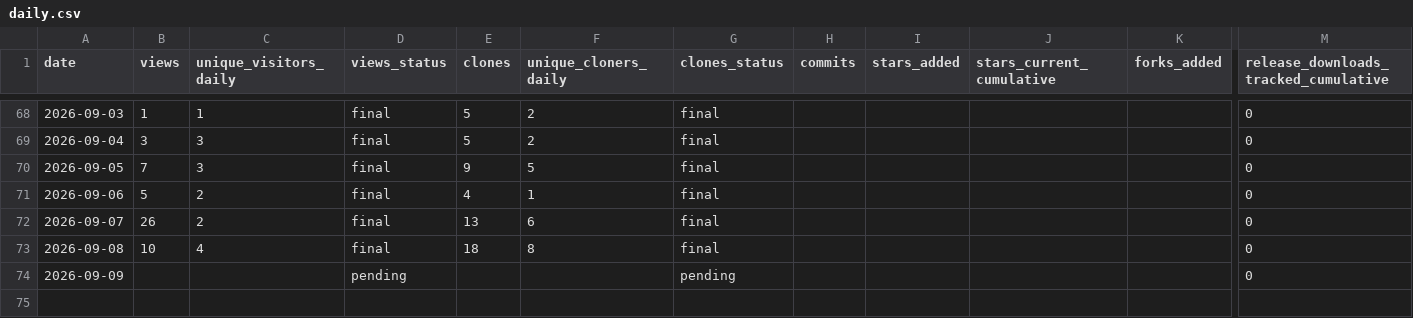
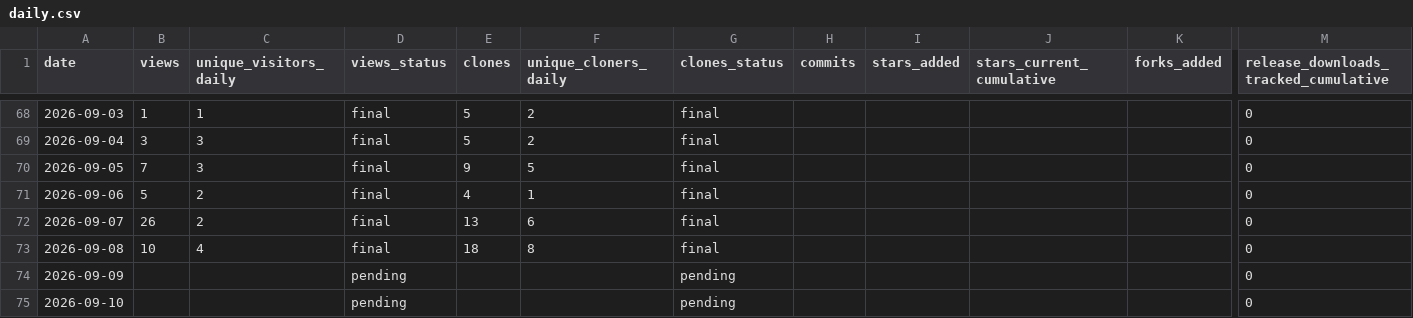
Before and after one commit to cloudcell/om-core, a CSV file: stats/daily.csv, drawn as a sheet; only a part is shown, gaps mark what is left out; rows hold the shown columns only; the diff names each change by its address in the sheet, - before the commit and + after, or states it on an @@ line.

```diff
--- a/stats/daily.csv
+++ b/stats/daily.csv
+row 75: 2026-09-10 |  |  | pending |  |  | pending |  |  |  |  | 0
```
Also changed, not shown: stats/referrers-ever.csv, stats/referrers-windows.csv, 9 other files.
